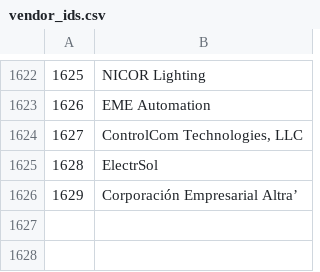
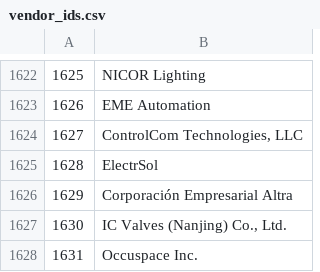
Before and after one commit to bacnet-ex/bacstack, a CSV file: priv/vendor_ids.csv, drawn as a sheet; only a part is shown, gaps mark what is left out.

Commit message:
Sync to GitHub

```diff
--- a/priv/vendor_ids.csv
+++ b/priv/vendor_ids.csv
@@ -1625,2 +1625,4 @@
 1628;ElectrSol
-1629;Corporación Empresarial Altra’
+1629;Corporación Empresarial Altra
+1630;IC Valves (Nanjing) Co., Ltd.
+1631;Occuspace Inc.
```
